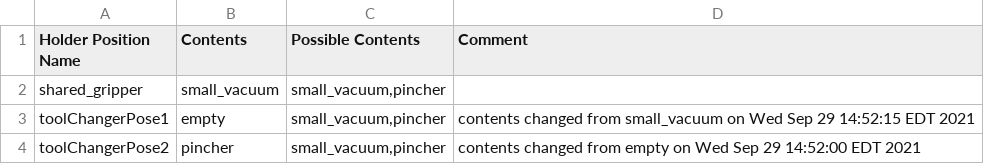
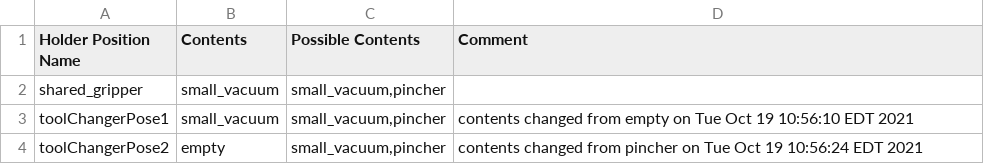
Before and after one commit to wshackle/aprs-framework, a CSV file: example_settings/fanuc_motoman_multi_system_settings/fanuc/aprs_fanuc_settings_actionsToCrclProperties.txt.toolHolderContents.csv, drawn as a sheet.

```diff
--- a/example_settings/fanuc_motoman_multi_system_settings/fanuc/aprs_fanuc_settings_actionsToCrclProperties.txt.toolHolderContents.csv
+++ b/example_settings/fanuc_motoman_multi_system_settings/fanuc/aprs_fanuc_settings_actionsToCrclProperties.txt.toolHolderContents.csv
@@ -2,3 +2,3 @@ Holder Position Name,Contents,Possible Contents,Comment
 shared_gripper,small_vacuum,"small_vacuum,pincher",
-toolChangerPose1,empty,"small_vacuum,pincher",contents changed from small_vacuum on Wed Sep 29 14:52:15 EDT 2021
-toolChangerPose2,pincher,"small_vacuum,pincher",contents changed from empty on Wed Sep 29 14:52:00 EDT 2021
+toolChangerPose1,small_vacuum,"small_vacuum,pincher",contents changed from empty on Tue Oct 19 10:56:10 EDT 2021
+toolChangerPose2,empty,"small_vacuum,pincher",contents changed from pincher on Tue Oct 19 10:56:24 EDT 2021
```
Also changed, not shown: 2 other files.
